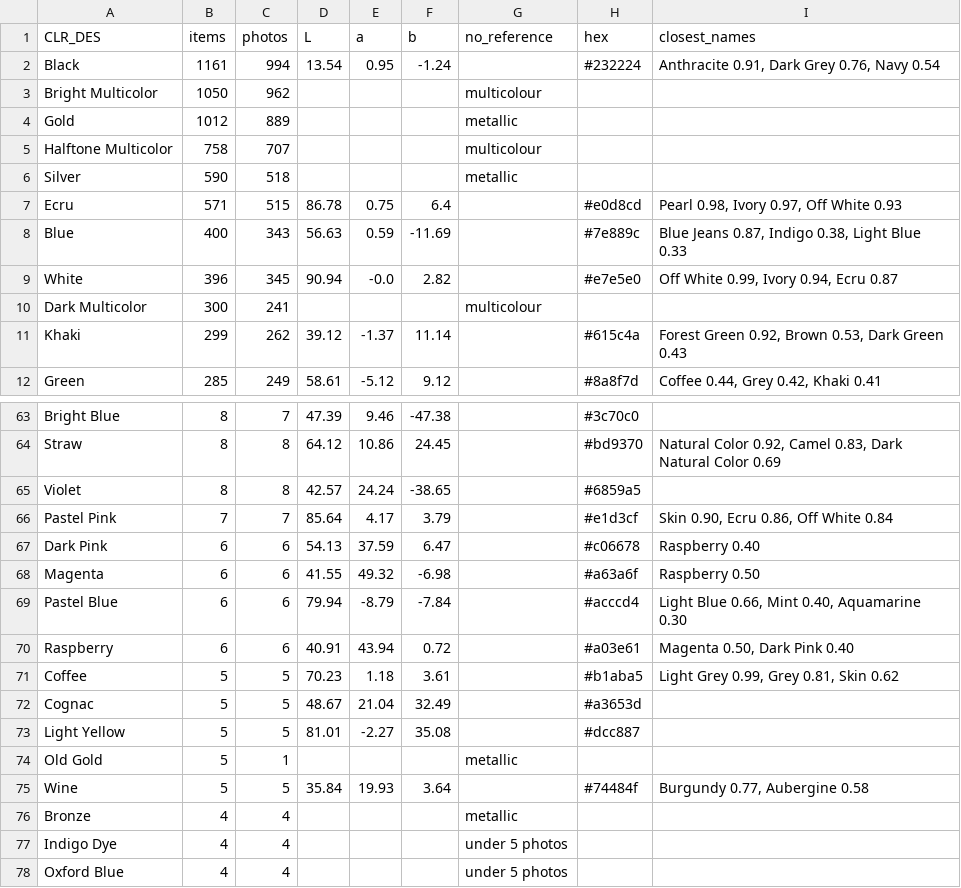
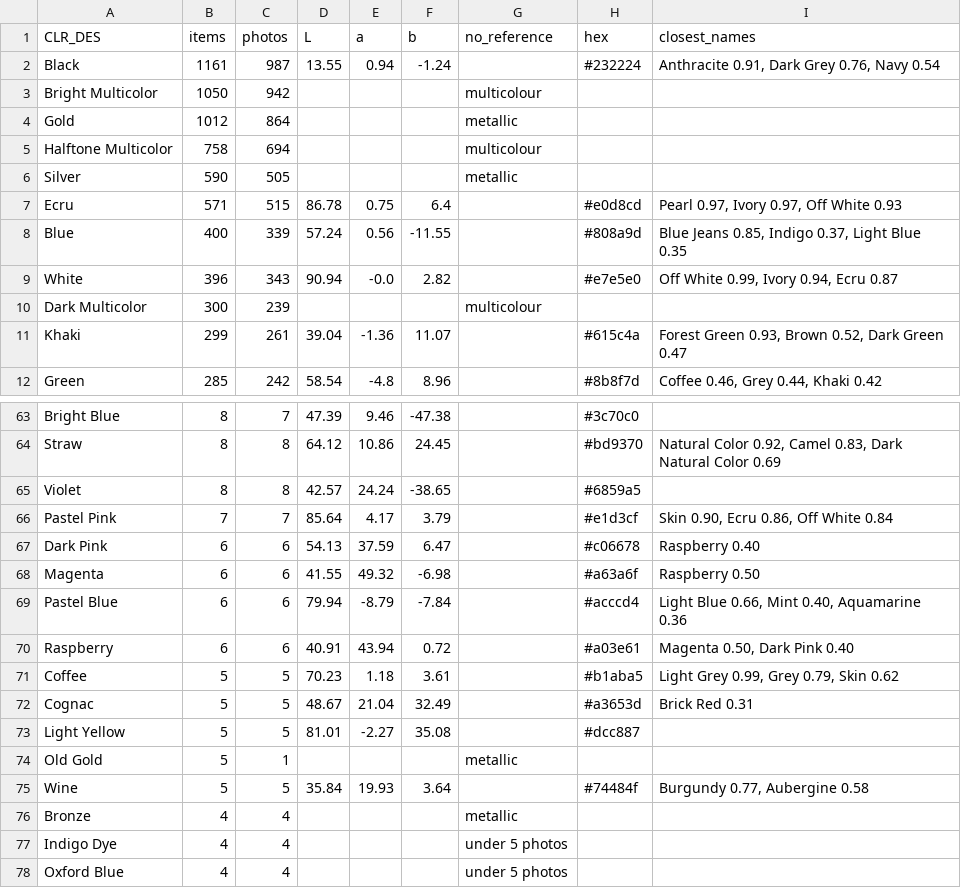
Before and after one commit to therealblitz00/ECQ, a CSV file: outputs/phase2a/colour_reference.csv, drawn as a sheet; only a part is shown, gaps mark what is left out; the diff covers the shown part only.

```diff
--- a/outputs/phase2a/colour_reference.csv
+++ b/outputs/phase2a/colour_reference.csv
@@ -1,12 +1,12 @@
 CLR_DES,items,photos,L,a,b,no_reference,hex,closest_names
-Black,1161,994,13.54,0.95,-1.24,,#232224,"Anthracite 0.91, Dark Grey 0.76, Navy 0.54"
-Bright Multicolor,1050,962,,,,multicolour,,
-Gold,1012,889,,,,metallic,,
-Halftone Multicolor,758,707,,,,multicolour,,
-Silver,590,518,,,,metallic,,
-Ecru,571,515,86.78,0.75,6.4,,#e0d8cd,"Pearl 0.98, Ivory 0.97, Off White 0.93"
-Blue,400,343,56.63,0.59,-11.69,,#7e889c,"Blue Jeans 0.87, Indigo 0.38, Light Blue 0.33"
-White,396,345,90.94,-0.0,2.82,,#e7e5e0,"Off White 0.99, Ivory 0.94, Ecru 0.87"
-Dark Multicolor,300,241,,,,multicolour,,
-Khaki,299,262,39.12,-1.37,11.14,,#615c4a,"Forest Green 0.92, Brown 0.53, Dark Green 0.43"
-Green,285,249,58.61,-5.12,9.12,,#8a8f7d,"Coffee 0.44, Grey 0.42, Khaki 0.41"
+Black,1161,987,13.55,0.94,-1.24,,#232224,"Anthracite 0.91, Dark Grey 0.76, Navy 0.54"
+Bright Multicolor,1050,942,,,,multicolour,,
+Gold,1012,864,,,,metallic,,
+Halftone Multicolor,758,694,,,,multicolour,,
+Silver,590,505,,,,metallic,,
+Ecru,571,515,86.78,0.75,6.4,,#e0d8cd,"Pearl 0.97, Ivory 0.97, Off White 0.93"
+Blue,400,339,57.24,0.56,-11.55,,#808a9d,"Blue Jeans 0.85, Indigo 0.37, Light Blue 0.35"
+White,396,343,90.94,-0.0,2.82,,#e7e5e0,"Off White 0.99, Ivory 0.94, Ecru 0.87"
+Dark Multicolor,300,239,,,,multicolour,,
+Khaki,299,261,39.04,-1.36,11.07,,#615c4a,"Forest Green 0.93, Brown 0.52, Dark Green 0.47"
+Green,285,242,58.54,-4.8,8.96,,#8b8f7d,"Coffee 0.46, Grey 0.44, Khaki 0.42"
@@ -68,6 +68,6 @@ Dark Pink,6,6,54.13,37.59,6.47,,#c06678,Raspberry 0.40
 Magenta,6,6,41.55,49.32,-6.98,,#a63a6f,Raspberry 0.50
-Pastel Blue,6,6,79.94,-8.79,-7.84,,#acccd4,"Light Blue 0.66, Mint 0.40, Aquamarine 0.30"
+Pastel Blue,6,6,79.94,-8.79,-7.84,,#acccd4,"Light Blue 0.66, Mint 0.40, Aquamarine 0.36"
 Raspberry,6,6,40.91,43.94,0.72,,#a03e61,"Magenta 0.50, Dark Pink 0.40"
-Coffee,5,5,70.23,1.18,3.61,,#b1aba5,"Light Grey 0.99, Grey 0.81, Skin 0.62"
-Cognac,5,5,48.67,21.04,32.49,,#a3653d,
+Coffee,5,5,70.23,1.18,3.61,,#b1aba5,"Light Grey 0.99, Grey 0.79, Skin 0.62"
+Cognac,5,5,48.67,21.04,32.49,,#a3653d,Brick Red 0.31
 Light Yellow,5,5,81.01,-2.27,35.08,,#dcc887,
```
Also changed, not shown: 105 edited cells elsewhere in this file, 15 other files.
